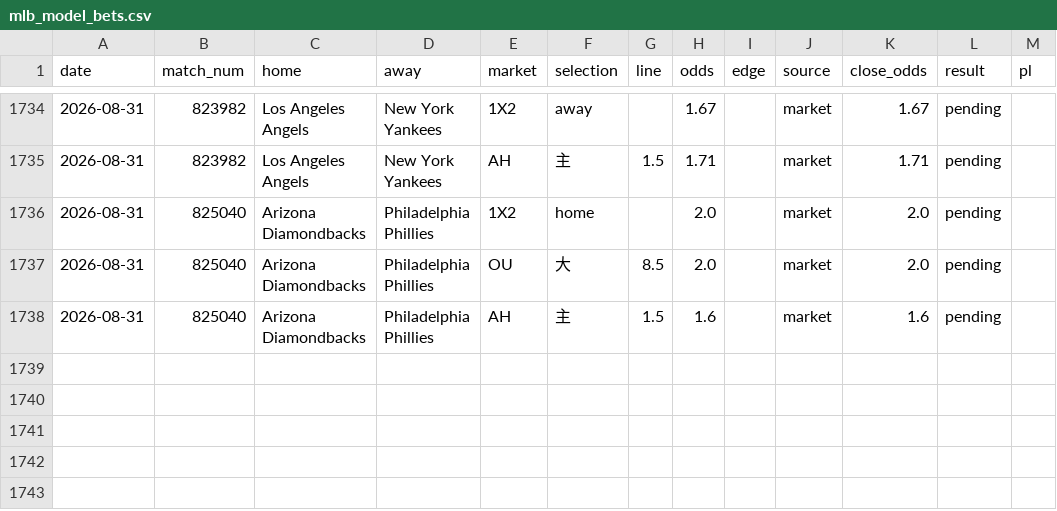
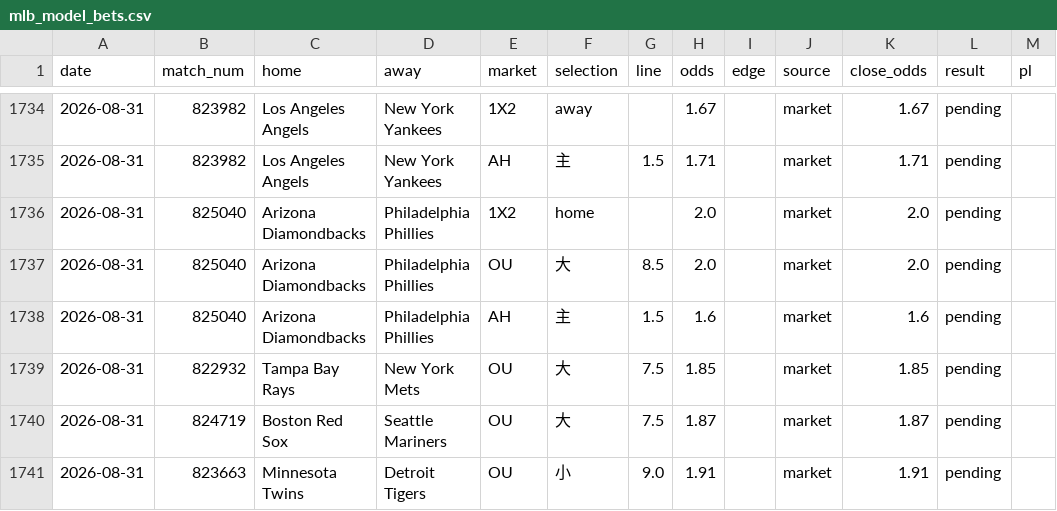
Before and after one commit to c49037027-svg/football, a CSV file: data/mlb_model_bets.csv, drawn as a sheet; only a part is shown, gaps mark what is left out.

```diff
--- a/data/mlb_model_bets.csv
+++ b/data/mlb_model_bets.csv
@@ -1738 +1738,4 @@ date,match_num,home,away,market,selection,line,odds,edge,source,close_odds,resul
 2026-08-31,825040,Arizona Diamondbacks,Philadelphia Phillies,AH,主,1.5,1.6,,market,1.6,pending,
+2026-08-31,822932,Tampa Bay Rays,New York Mets,OU,大,7.5,1.85,,market,1.85,pending,
+2026-08-31,824719,Boston Red Sox,Seattle Mariners,OU,大,7.5,1.87,,market,1.87,pending,
+2026-08-31,823663,Minnesota Twins,Detroit Tigers,OU,小,9.0,1.91,,market,1.91,pending,
```
Also changed, not shown: data/mlb_bets.csv, 7 other files.
